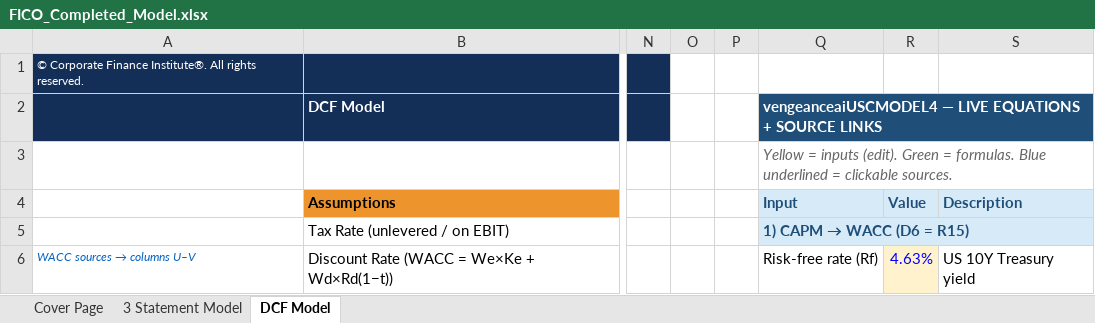
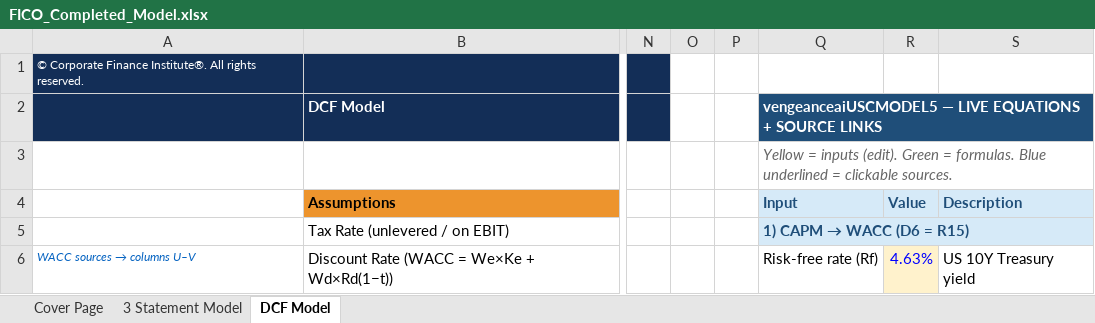
Before and after one commit to vengeanceaiUSC/Rainmaker, an Excel workbook: FICO/output/FICO_Completed_Model.xlsx, sheet DCF Model, drawn as a sheet; only a part is shown, gaps mark what is left out; values as stored, in another font and other column widths than the file's, no borders; the diff names each change by its address in the sheet, - before the commit and + after, or states it on an @@ line.

```diff
--- a/FICO/output/FICO_Completed_Model.xlsx (sheet DCF Model)
+++ b/FICO/output/FICO_Completed_Model.xlsx (sheet DCF Model)
-Q2 (Input): vengeanceaiUSCMODEL4 — LIVE…
+Q2 (Input): vengeanceaiUSCMODEL5 — LIVE…
```
Also changed, not shown: sheet Cover Page, sheet 3 Statement Model, FICO/templates/CFI_Template.xlsx, 23 other files.
